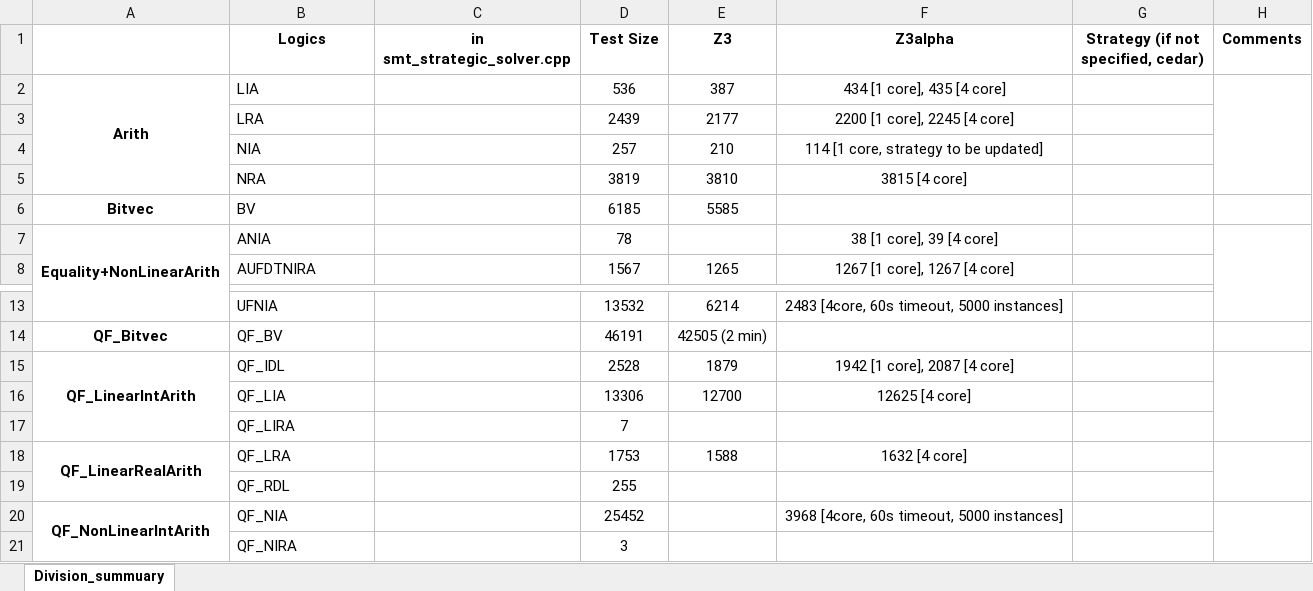
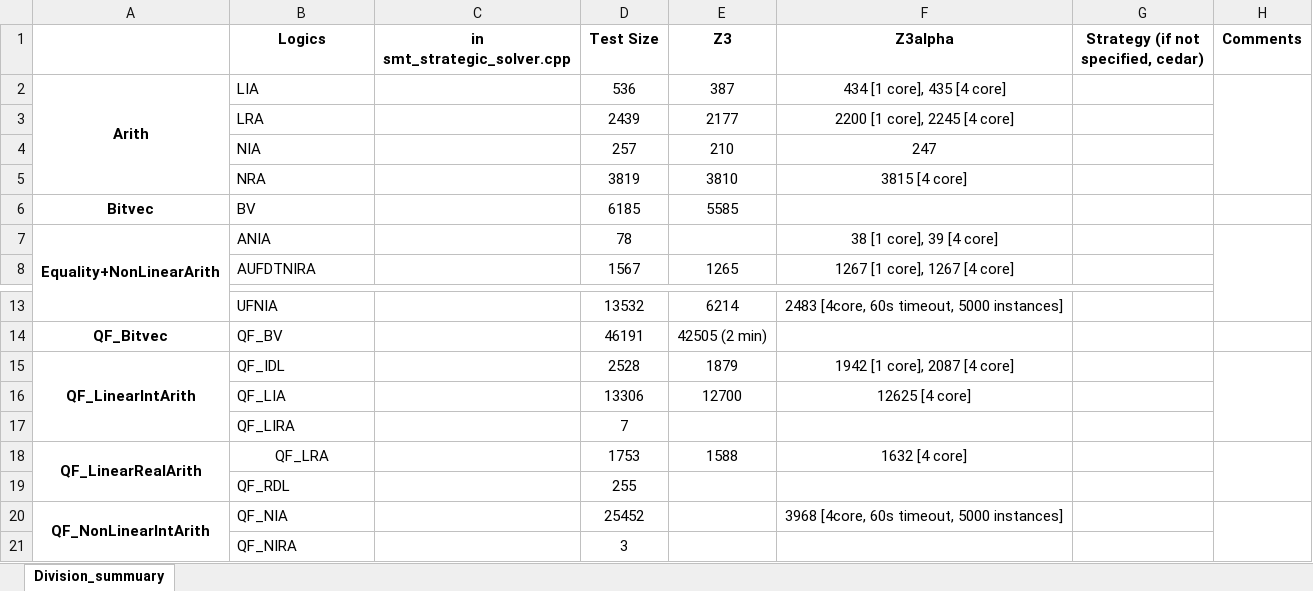
Before and after one commit to JohnLyu2/z3alpha, an Excel workbook: docs/smtcomp25_stats.xlsx, sheet Division_summuary, drawn as a sheet; only a part is shown, gaps mark what is left out; values as stored, in another font and other column widths than the file's, no borders; the diff names each change by its address in the sheet, - before the commit and + after, or states it on an @@ line.

Commit message:
added evaluation results for nia

```diff
--- a/docs/smtcomp25_stats.xlsx (sheet Division_summuary)
+++ b/docs/smtcomp25_stats.xlsx (sheet Division_summuary)
-F4 (Z3alpha): 114 [1 core, strategy to be updated]
+F4 (Z3alpha): 247
-B18 alignment: left
+B18 alignment: center
```
